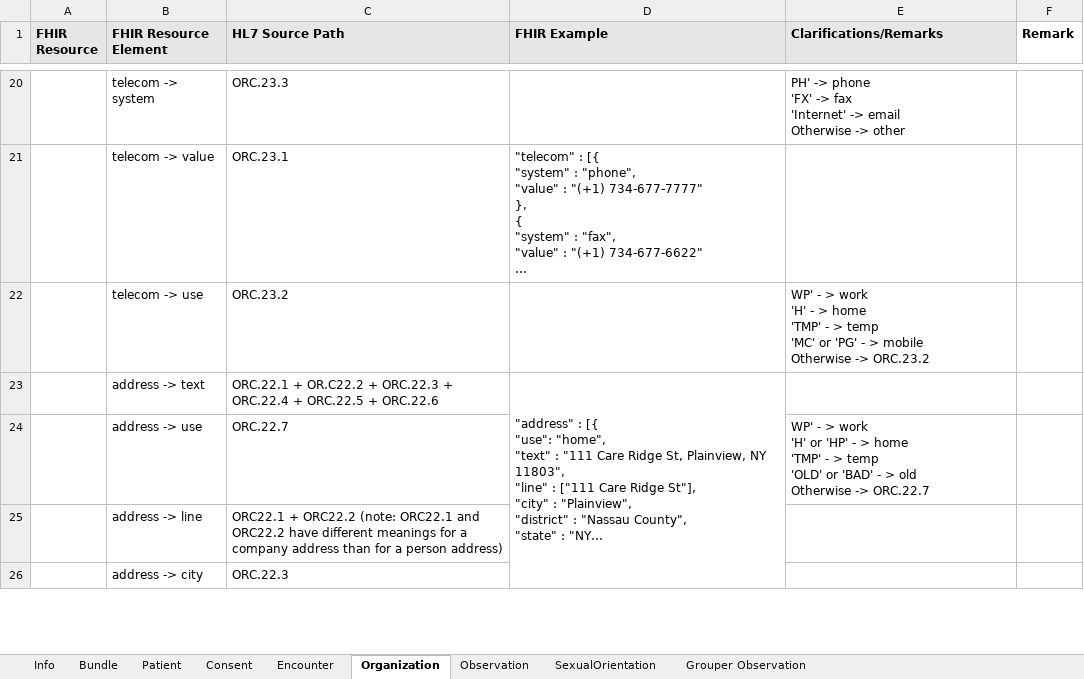
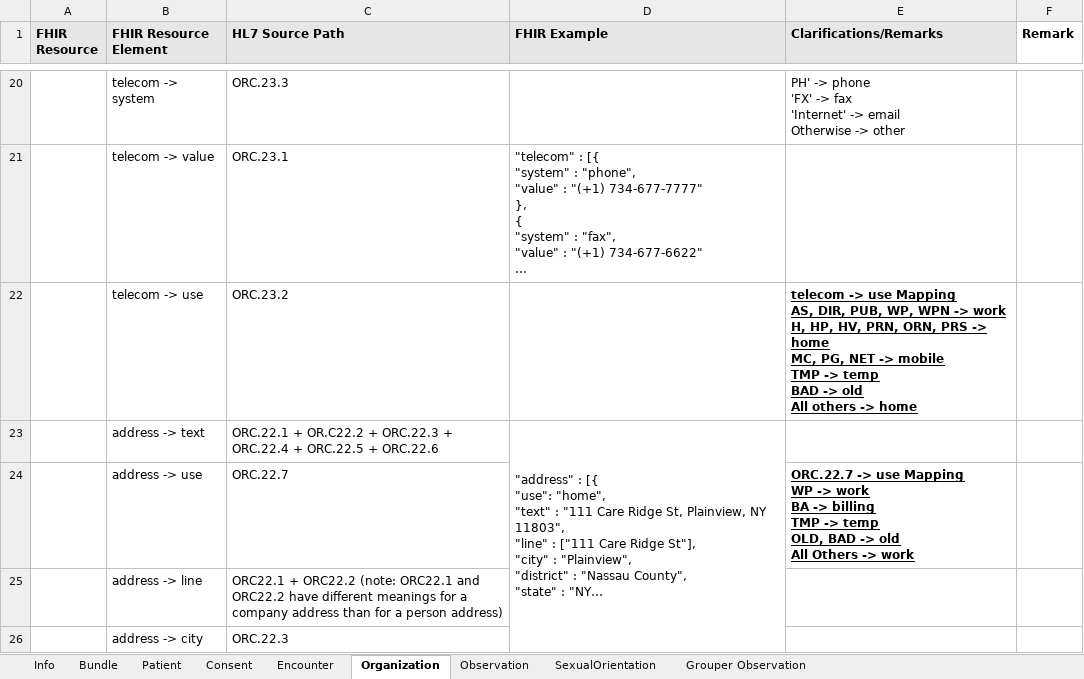
Before and after one commit to tech-by-design/polyglot-prime, an Excel workbook: support/specifications/hl7/HL7v2.to.FHIR.Conversion.Spec.xlsx, sheet Organization, drawn as a sheet; only a part is shown, gaps mark what is left out; long unchanged cells end in …; values as stored, in another font and other column widths than the file's, no borders; ↵ is a line break in a cell; the diff names each change by its address in the sheet, - before the commit and + after, or states it on an @@ line.

```diff
--- a/support/specifications/hl7/HL7v2.to.FHIR.Conversion.Spec.xlsx (sheet Organization)
+++ b/support/specifications/hl7/HL7v2.to.FHIR.Conversion.Spec.xlsx (sheet Organization)
-E22 (Clarifications/Remarks): WP' - > work ↵ 'H' - > home ↵ 'TMP' - > temp ↵ 'MC' or 'PG' - > mobile ↵ Otherwise -> ORC.23.2
+E22 (Clarifications/Remarks): telecom -> use Mapping ↵ AS, DIR, PUB, WP, WPN -> work ↵ H, HP, HV, PRN, ORN, PRS -> home ↵ MC, PG, NET -> mobile ↵ TMP -> temp ↵ BAD -> old ↵ All others -> home
@@ E22 bold: off → on, underline: off → on @@
-E24 (Clarifications/Remarks): WP' - > work ↵ 'H' or 'HP' - > home ↵ 'TMP' - > temp ↵ 'OLD' or 'BAD' - > old ↵ Otherwise -> ORC.22.7
+E24 (Clarifications/Remarks): ORC.22.7 -> use Mapping ↵ WP -> work ↵ BA -> billing ↵ TMP -> temp ↵ OLD, BAD -> old ↵ All Others -> work
@@ E24 bold: off → on, underline: off → on @@
```
Also changed, not shown: sheet Patient, sheet Bundle, support/specifications/ccda/CCDA to FHIR Conversion Spec - AthenaHealth.xlsx, support/specifications/ccda/CCDA to FHIR Conversion Spec - Epic.xlsx, 5 other files.
